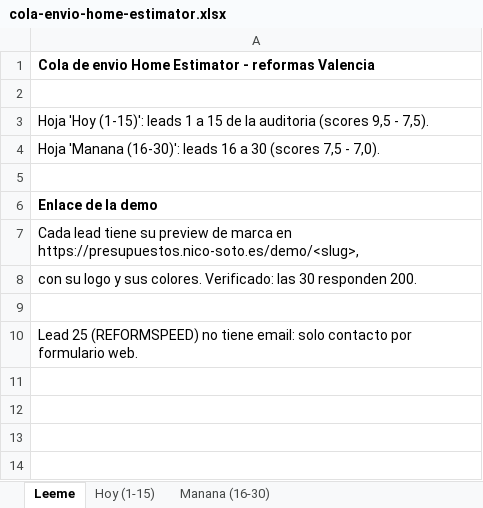
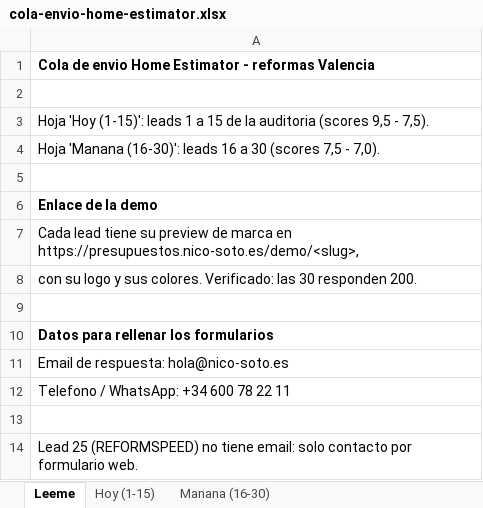
Before and after one commit to nicolassotodavid-creator/WebForge-v1, an Excel workbook: docs/prospeccion/cola-envio-home-estimator.xlsx, sheet Leeme, drawn as a sheet; values as stored, in another font and other column widths than the file's, no borders; the diff names each change by its address in the sheet, - before the commit and + after, or states it on an @@ line.

```diff
--- a/docs/prospeccion/cola-envio-home-estimator.xlsx (sheet Leeme)
+++ b/docs/prospeccion/cola-envio-home-estimator.xlsx (sheet Leeme)
+row 10: Datos para rellenar los formularios
+row 11: Email de respuesta: hola@nico-soto.es
+row 12: Telefono / WhatsApp: +34 600 78 22 11
+row 13: (empty)
```
